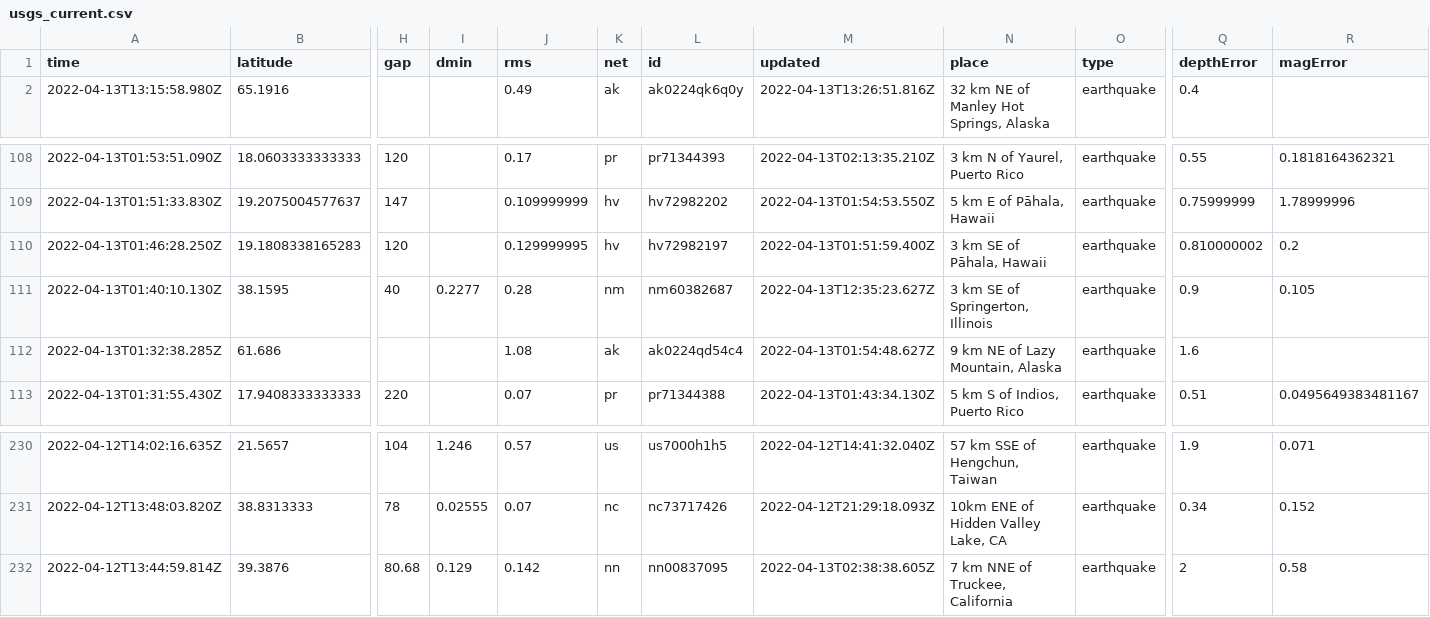
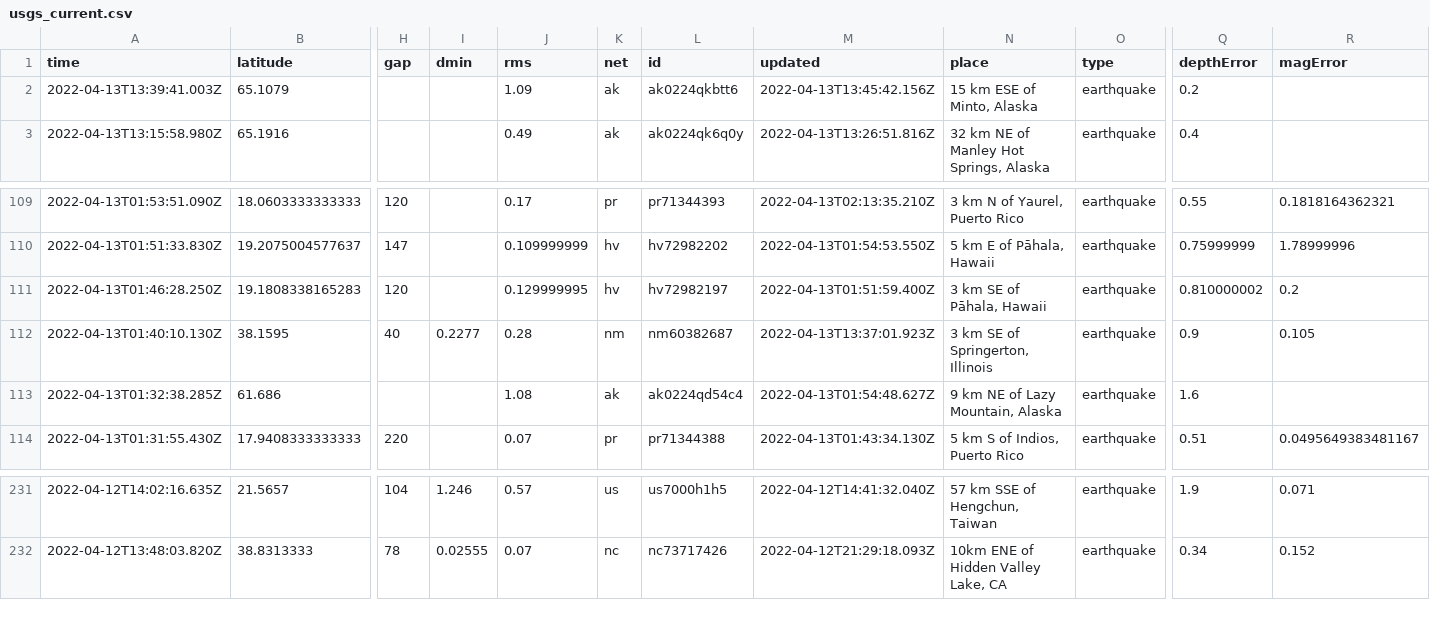
Before and after one commit to AnjDelgado/my-data-robot, a CSV file: usgs_current.csv, drawn as a sheet; only a part is shown, gaps mark what is left out; removed rows and columns are numbered as before the commit, all else as after; rows hold the shown columns only; the diff names each change by its address in the sheet, - before the commit and + after, or states it on an @@ line.

```diff
--- a/usgs_current.csv
+++ b/usgs_current.csv
+row 2: 2022-04-13T13:39:41.003Z | 65.1079 |  |  | 1.09 | ak | ak0224qkbtt6 | 2022-04-13T13:45:42.156Z | 15 km ESE of Minto, Alaska | earthquake | 0.2
-M112 (updated): 2022-04-13T12:35:23.627Z
+M112 (updated): 2022-04-13T13:37:01.923Z
-row 232: 2022-04-12T13:44:59.814Z | 39.3876 | 80.68 | 0.129 | 0.142 | nn | nn00837095 | 2022-04-13T02:38:38.605Z | 7 km NNE of Truckee, California | earthquake | 2 | 0.58
```
